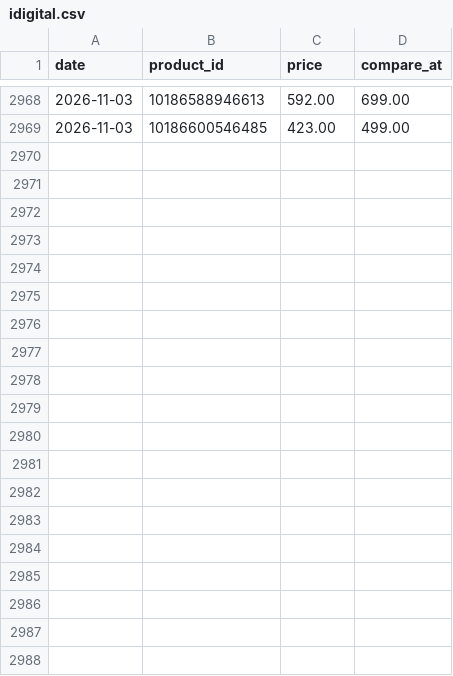
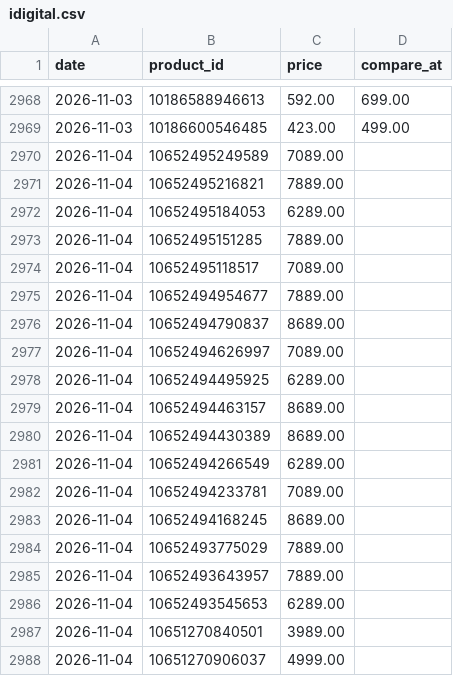
Before and after one commit to poopkinel/israel-price-tracker, a CSV file: data/history/idigital.csv, drawn as a sheet; only a part is shown, gaps mark what is left out; the diff covers the shown part only; the diff names each change by its address in the sheet, - before the commit and + after, or states it on an @@ line.

```diff
--- a/data/history/idigital.csv
+++ b/data/history/idigital.csv
+row 2970: 2026-11-04 | 10652495249589 | 7089.00
+row 2971: 2026-11-04 | 10652495216821 | 7889.00
+row 2972: 2026-11-04 | 10652495184053 | 6289.00
+row 2973: 2026-11-04 | 10652495151285 | 7889.00
+row 2974: 2026-11-04 | 10652495118517 | 7089.00
+row 2975: 2026-11-04 | 10652494954677 | 7889.00
+row 2976: 2026-11-04 | 10652494790837 | 8689.00
+row 2977: 2026-11-04 | 10652494626997 | 7089.00
+row 2978: 2026-11-04 | 10652494495925 | 6289.00
+row 2979: 2026-11-04 | 10652494463157 | 8689.00
+row 2980: 2026-11-04 | 10652494430389 | 8689.00
+row 2981: 2026-11-04 | 10652494266549 | 6289.00
+row 2982: 2026-11-04 | 10652494233781 | 7089.00
+row 2983: 2026-11-04 | 10652494168245 | 8689.00
+row 2984: 2026-11-04 | 10652493775029 | 7889.00
+row 2985: 2026-11-04 | 10652493643957 | 7889.00
+row 2986: 2026-11-04 | 10652493545653 | 6289.00
+row 2987: 2026-11-04 | 10651270840501 | 3989.00
+row 2988: 2026-11-04 | 10651270906037 | 4999.00
```
Also changed, not shown: 28 added rows elsewhere in this file, data/current/gadgetline.csv, data/current/gertrud.csv, 33 other files.
